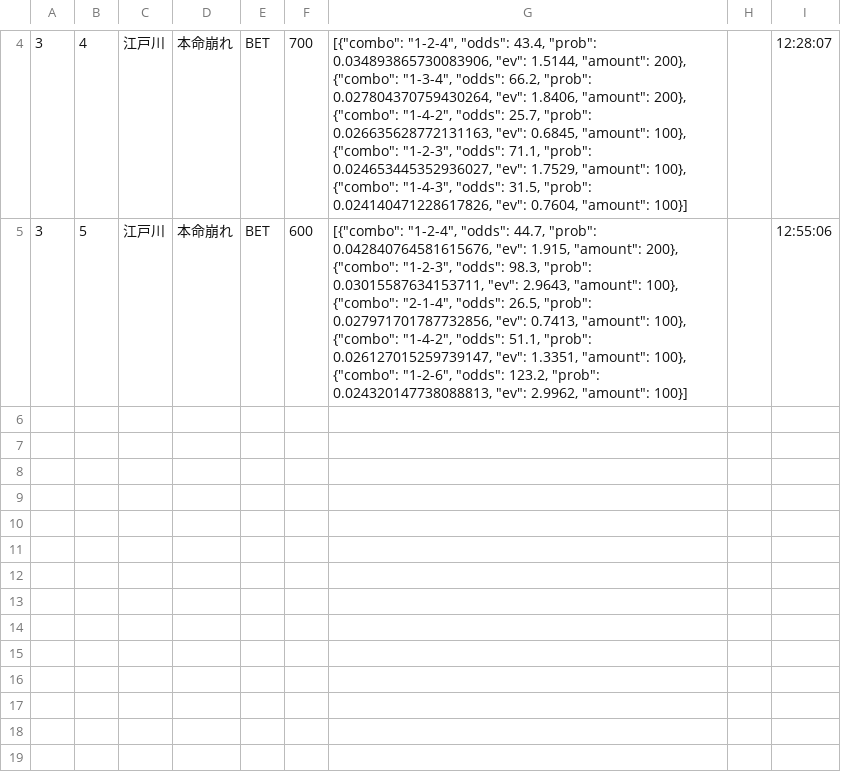
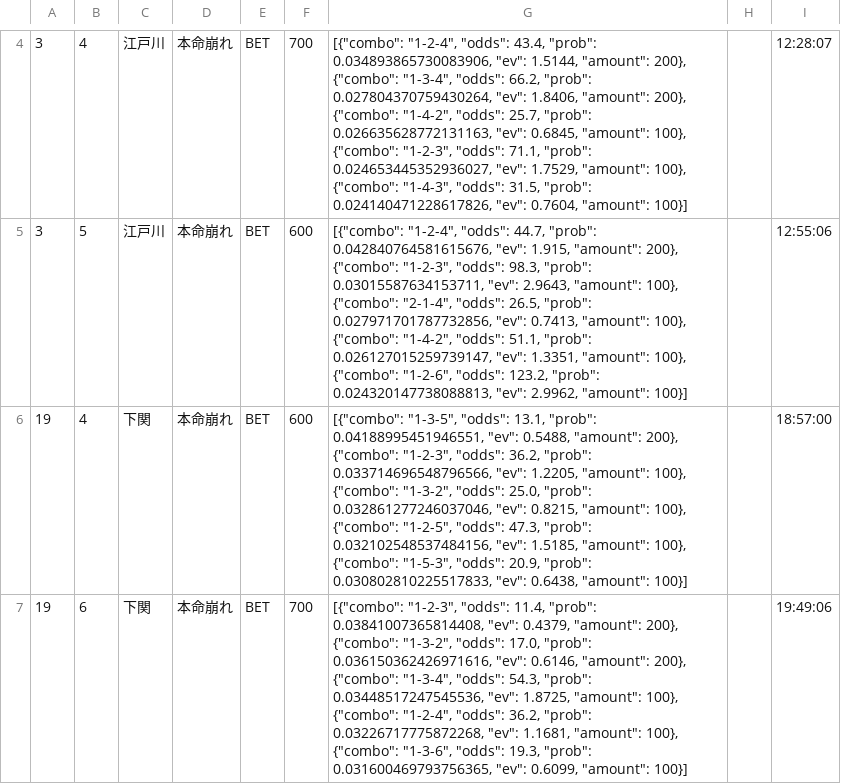
Before and after one commit to exnull0511-create/boatrace_ai, a CSV file: data/bets_20261019.csv, drawn as a sheet; only a part is shown, gaps mark what is left out; the diff names each change by its address in the sheet, - before the commit and + after, or states it on an @@ line.

Commit message:
data: 20261019 afternoon

```diff
--- a/data/bets_20261019.csv
+++ b/data/bets_20261019.csv
+row 6: 19 | 4 | 下関 | 本命崩れ | BET | 600 | [{"combo": "1-3-5", "odds": 13.1, "prob": 0.04188995451946551, "ev": 0.5488, "amount": 200}, {"combo": "1-2-3", "odds": 36.2, "prob": 0.033714696548796566, "ev": 1.2205, "amount": 100}, {"combo": "1-3-2", "odds": 25.0, "prob": 0.032861277246037046, "ev": 0.8215, "amount": 100}, {"combo": "1-2-5", "odds": 47.3, "prob": 0.032102548537484156, "ev": 1.5185, "amount": 100}, {"combo": "1-5-3", "odds": 20.9, "prob": 0.030802810225517833, "ev": 0.6438, "amount": 100}] |  | 18:57:00
+row 7: 19 | 6 | 下関 | 本命崩れ | BET | 700 | [{"combo": "1-2-3", "odds": 11.4, "prob": 0.03841007365814408, "ev": 0.4379, "amount": 200}, {"combo": "1-3-2", "odds": 17.0, "prob": 0.036150362426971616, "ev": 0.6146, "amount": 200}, {"combo": "1-3-4", "odds": 54.3, "prob": 0.03448517247545536, "ev": 1.8725, "amount": 100}, {"combo": "1-2-4", "odds": 36.2, "prob": 0.03226717775872268, "ev": 1.1681, "amount": 100}, {"combo": "1-3-6", "odds": 19.3, "prob": 0.031600469793756365, "ev": 0.6099, "amount": 100}] |  | 19:49:06
```
Also changed, not shown: 1 other file.
